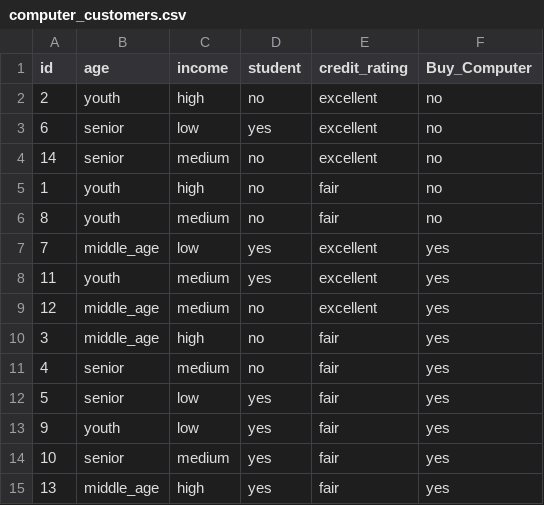
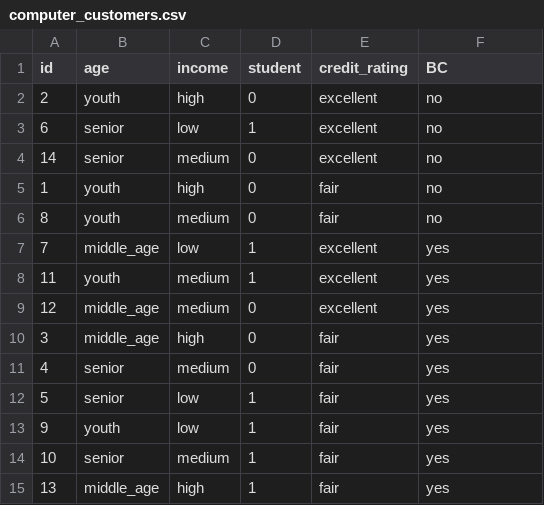
Before and after one commit to ymhorn/NaiveBayesClassifier, a CSV file: computer_customers.csv, drawn as a sheet.

```diff
--- a/computer_customers.csv
+++ b/computer_customers.csv
@@ -1,15 +1,15 @@
-id,age,income,student,credit_rating,Buy_Computer
-2,youth,high,no,excellent,no
-6,senior,low,yes,excellent,no
-14,senior,medium,no,excellent,no
-1,youth,high,no,fair,no
-8,youth,medium,no,fair,no
-7,middle_age,low,yes,excellent,yes
-11,youth,medium,yes,excellent,yes
-12,middle_age,medium,no,excellent,yes
-3,middle_age,high,no,fair,yes
-4,senior,medium,no,fair,yes
-5,senior,low,yes,fair,yes
-9,youth,low,yes,fair,yes
-10,senior,medium,yes,fair,yes
-13,middle_age,high,yes,fair,yes
+id,age,income,student,credit_rating,BC
+2,youth,high,0,excellent,no
+6,senior,low,1,excellent,no
+14,senior,medium,0,excellent,no
+1,youth,high,0,fair,no
+8,youth,medium,0,fair,no
+7,middle_age,low,1,excellent,yes
+11,youth,medium,1,excellent,yes
+12,middle_age,medium,0,excellent,yes
+3,middle_age,high,0,fair,yes
+4,senior,medium,0,fair,yes
+5,senior,low,1,fair,yes
+9,youth,low,1,fair,yes
+10,senior,medium,1,fair,yes
+13,middle_age,high,1,fair,yes
```
Also changed, not shown: 3 other files.
